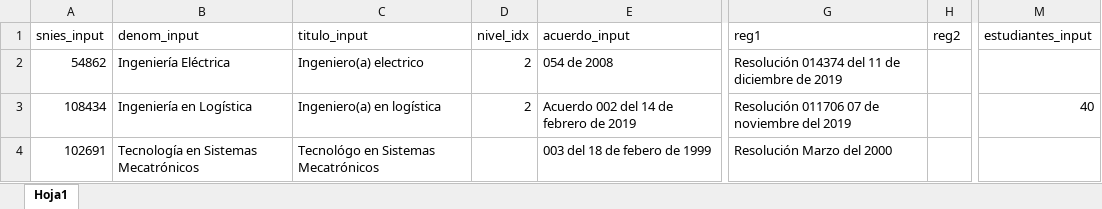
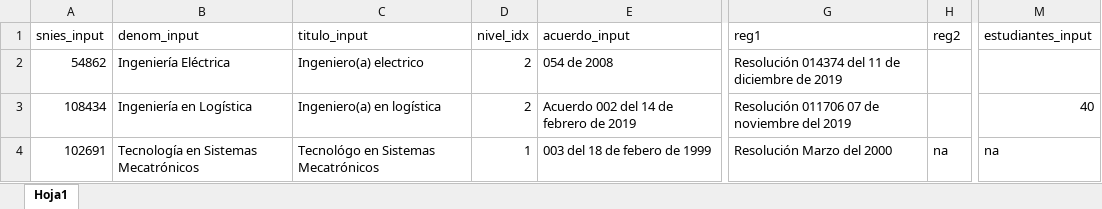
Before and after one commit to luisarestreporodriguez/generador-pep, an Excel workbook: Programas.xlsx, sheet Hoja1, drawn as a sheet; only a part is shown, gaps mark what is left out; values as stored, in another font and other column widths than the file's, no borders; the diff names each change by its address in the sheet, - before the commit and + after, or states it on an @@ line.

Commit message:
Add files via upload

```diff
--- a/Programas.xlsx (sheet Hoja1)
+++ b/Programas.xlsx (sheet Hoja1)
-D4 (nivel_idx): (empty)
+D4 (nivel_idx): 1
-H4 (reg2): (empty)
+H4 (reg2): na
-M4 (estudiantes_input): (empty)
+M4 (estudiantes_input): na
```
